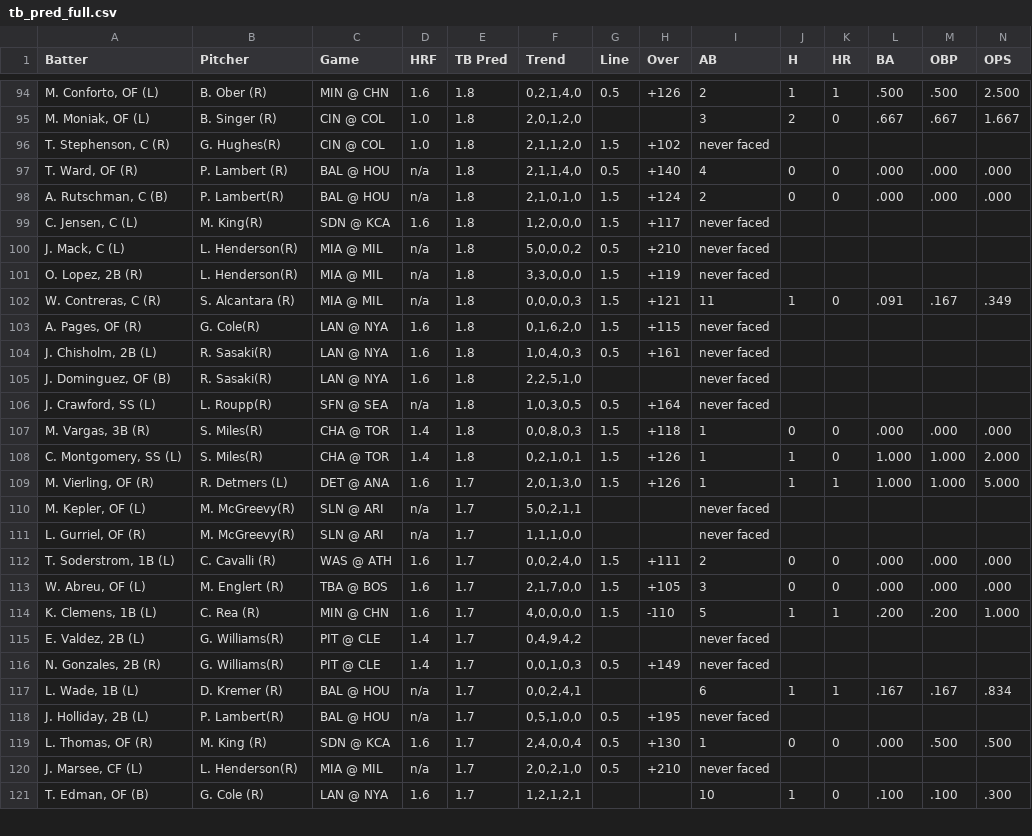
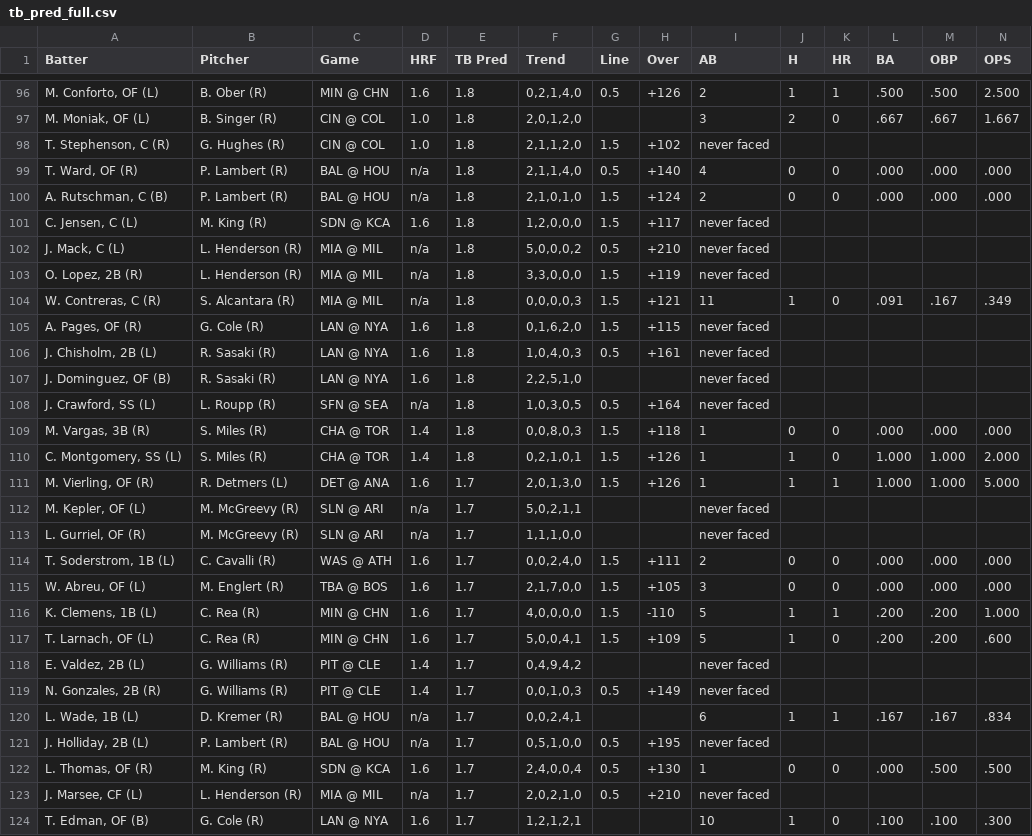
Before and after one commit to lgdsbrand/MLB-Hitters-Hub, a CSV file: backend/tb_pred_full.csv, drawn as a sheet; only a part is shown, gaps mark what is left out; the diff covers the shown part only.

```diff
--- a/backend/tb_pred_full.csv
+++ b/backend/tb_pred_full.csv
@@ -95,18 +97,18 @@ Batter,Pitcher,Game,HRF,TB Pred,Trend,Line,Over,AB,H,HR,BA,OBP,OPS
 "M. Moniak, OF (L)",B. Singer (R),CIN @ COL,1.0,1.8,"2,0,1,2,0",,,3,2,0,.667,.667,1.667
-"T. Stephenson, C (R)",G. Hughes(R),CIN @ COL,1.0,1.8,"2,1,1,2,0",1.5,+102,never faced,,,,,
+"T. Stephenson, C (R)",G. Hughes (R),CIN @ COL,1.0,1.8,"2,1,1,2,0",1.5,+102,never faced,,,,,
 "T. Ward, OF (R)",P. Lambert (R),BAL @ HOU,n/a,1.8,"2,1,1,4,0",0.5,+140,4,0,0,.000,.000,.000
-"A. Rutschman, C (B)",P. Lambert(R),BAL @ HOU,n/a,1.8,"2,1,0,1,0",1.5,+124,2,0,0,.000,.000,.000
-"C. Jensen, C (L)",M. King(R),SDN @ KCA,1.6,1.8,"1,2,0,0,0",1.5,+117,never faced,,,,,
-"J. Mack, C (L)",L. Henderson(R),MIA @ MIL,n/a,1.8,"5,0,0,0,2",0.5,+210,never faced,,,,,
-"O. Lopez, 2B (R)",L. Henderson(R),MIA @ MIL,n/a,1.8,"3,3,0,0,0",1.5,+119,never faced,,,,,
+"A. Rutschman, C (B)",P. Lambert (R),BAL @ HOU,n/a,1.8,"2,1,0,1,0",1.5,+124,2,0,0,.000,.000,.000
+"C. Jensen, C (L)",M. King (R),SDN @ KCA,1.6,1.8,"1,2,0,0,0",1.5,+117,never faced,,,,,
+"J. Mack, C (L)",L. Henderson (R),MIA @ MIL,n/a,1.8,"5,0,0,0,2",0.5,+210,never faced,,,,,
+"O. Lopez, 2B (R)",L. Henderson (R),MIA @ MIL,n/a,1.8,"3,3,0,0,0",1.5,+119,never faced,,,,,
 "W. Contreras, C (R)",S. Alcantara (R),MIA @ MIL,n/a,1.8,"0,0,0,0,3",1.5,+121,11,1,0,.091,.167,.349
-"A. Pages, OF (R)",G. Cole(R),LAN @ NYA,1.6,1.8,"0,1,6,2,0",1.5,+115,never faced,,,,,
-"J. Chisholm, 2B (L)",R. Sasaki(R),LAN @ NYA,1.6,1.8,"1,0,4,0,3",0.5,+161,never faced,,,,,
-"J. Dominguez, OF (B)",R. Sasaki(R),LAN @ NYA,1.6,1.8,"2,2,5,1,0",,,never faced,,,,,
-"J. Crawford, SS (L)",L. Roupp(R),SFN @ SEA,n/a,1.8,"1,0,3,0,5",0.5,+164,never faced,,,,,
-"M. Vargas, 3B (R)",S. Miles(R),CHA @ TOR,1.4,1.8,"0,0,8,0,3",1.5,+118,1,0,0,.000,.000,.000
-"C. Montgomery, SS (L)",S. Miles(R),CHA @ TOR,1.4,1.8,"0,2,1,0,1",1.5,+126,1,1,0,1.000,1.000,2.000
+"A. Pages, OF (R)",G. Cole (R),LAN @ NYA,1.6,1.8,"0,1,6,2,0",1.5,+115,never faced,,,,,
+"J. Chisholm, 2B (L)",R. Sasaki (R),LAN @ NYA,1.6,1.8,"1,0,4,0,3",0.5,+161,never faced,,,,,
+"J. Dominguez, OF (B)",R. Sasaki (R),LAN @ NYA,1.6,1.8,"2,2,5,1,0",,,never faced,,,,,
+"J. Crawford, SS (L)",L. Roupp (R),SFN @ SEA,n/a,1.8,"1,0,3,0,5",0.5,+164,never faced,,,,,
+"M. Vargas, 3B (R)",S. Miles (R),CHA @ TOR,1.4,1.8,"0,0,8,0,3",1.5,+118,1,0,0,.000,.000,.000
+"C. Montgomery, SS (L)",S. Miles (R),CHA @ TOR,1.4,1.8,"0,2,1,0,1",1.5,+126,1,1,0,1.000,1.000,2.000
 "M. Vierling, OF (R)",R. Detmers (L),DET @ ANA,1.6,1.7,"2,0,1,3,0",1.5,+126,1,1,1,1.000,1.000,5.000
-"M. Kepler, OF (L)",M. McGreevy(R),SLN @ ARI,n/a,1.7,"5,0,2,1,1",,,never faced,,,,,
-"L. Gurriel, OF (R)",M. McGreevy(R),SLN @ ARI,n/a,1.7,"1,1,1,0,0",,,never faced,,,,,
+"M. Kepler, OF (L)",M. McGreevy (R),SLN @ ARI,n/a,1.7,"5,0,2,1,1",,,never faced,,,,,
+"L. Gurriel, OF (R)",M. McGreevy (R),SLN @ ARI,n/a,1.7,"1,1,1,0,0",,,never faced,,,,,
 "T. Soderstrom, 1B (L)",C. Cavalli (R),WAS @ ATH,1.6,1.7,"0,0,2,4,0",1.5,+111,2,0,0,.000,.000,.000
@@ -114,8 +116,9 @@ Batter,Pitcher,Game,HRF,TB Pred,Trend,Line,Over,AB,H,HR,BA,OBP,OPS
 "K. Clemens, 1B (L)",C. Rea (R),MIN @ CHN,1.6,1.7,"4,0,0,0,0",1.5,-110,5,1,1,.200,.200,1.000
-"E. Valdez, 2B (L)",G. Williams(R),PIT @ CLE,1.4,1.7,"0,4,9,4,2",,,never faced,,,,,
-"N. Gonzales, 2B (R)",G. Williams(R),PIT @ CLE,1.4,1.7,"0,0,1,0,3",0.5,+149,never faced,,,,,
+"T. Larnach, OF (L)",C. Rea (R),MIN @ CHN,1.6,1.7,"5,0,0,4,1",1.5,+109,5,1,0,.200,.200,.600
+"E. Valdez, 2B (L)",G. Williams (R),PIT @ CLE,1.4,1.7,"0,4,9,4,2",,,never faced,,,,,
+"N. Gonzales, 2B (R)",G. Williams (R),PIT @ CLE,1.4,1.7,"0,0,1,0,3",0.5,+149,never faced,,,,,
 "L. Wade, 1B (L)",D. Kremer (R),BAL @ HOU,n/a,1.7,"0,0,2,4,1",,,6,1,1,.167,.167,.834
-"J. Holliday, 2B (L)",P. Lambert(R),BAL @ HOU,n/a,1.7,"0,5,1,0,0",0.5,+195,never faced,,,,,
+"J. Holliday, 2B (L)",P. Lambert (R),BAL @ HOU,n/a,1.7,"0,5,1,0,0",0.5,+195,never faced,,,,,
 "L. Thomas, OF (R)",M. King (R),SDN @ KCA,1.6,1.7,"2,4,0,0,4",0.5,+130,1,0,0,.000,.500,.500
-"J. Marsee, CF (L)",L. Henderson(R),MIA @ MIL,n/a,1.7,"2,0,2,1,0",0.5,+210,never faced,,,,,
+"J. Marsee, CF (L)",L. Henderson (R),MIA @ MIL,n/a,1.7,"2,0,2,1,0",0.5,+210,never faced,,,,,
 "T. Edman, OF (B)",G. Cole (R),LAN @ NYA,1.6,1.7,"1,2,1,2,1",,,10,1,0,.100,.100,.300
```
Also changed, not shown: 4 added rows and 102 edited cells elsewhere in this file, backend/hit_pred_full.csv, backend/hr_pred_full.csv.
